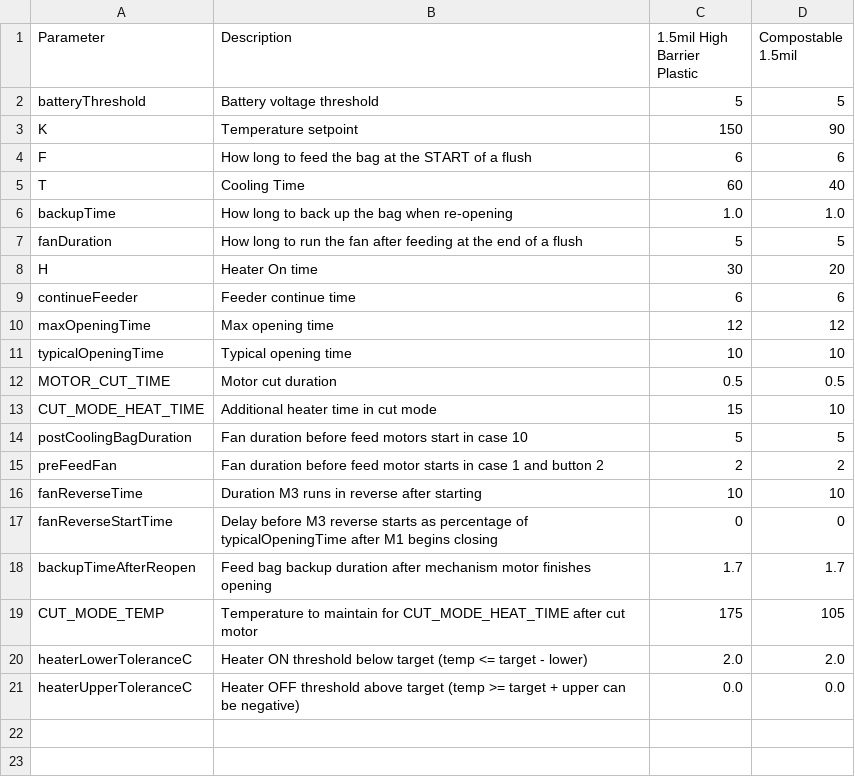
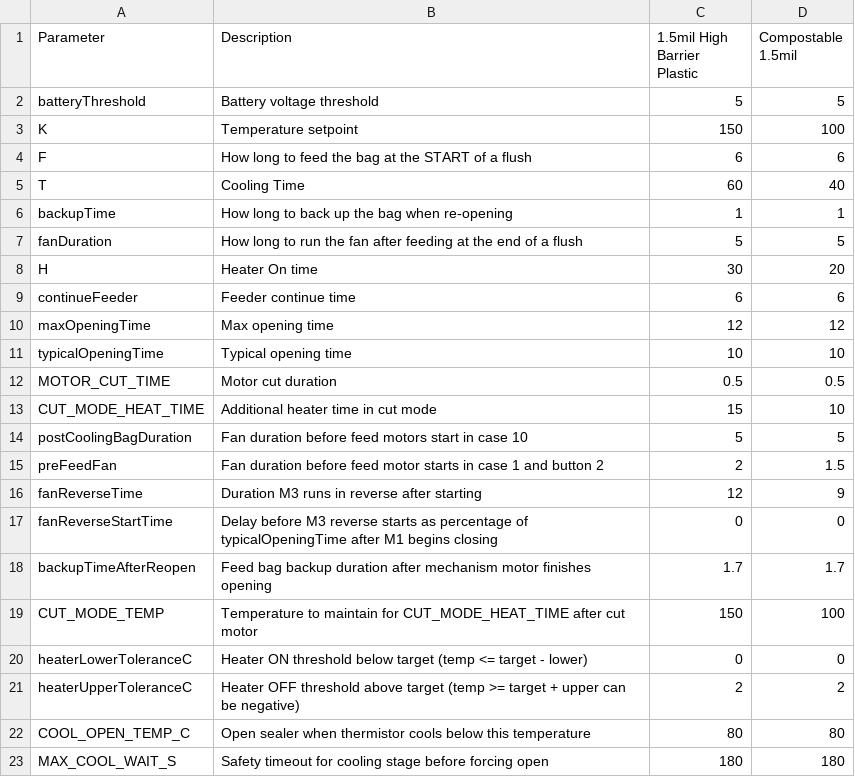
Before and after one commit to rpeter3/toilet_kat_change, a CSV file: material_parameters.csv, drawn as a sheet.

Commit message:
Pre-Production build bug fixes
LED Timing improved to local phase and global time.
updated default parameters
Enforced a 2 degree temperature difference in upp and lower heat thresholds in python interface and firmware.
Fixed bug where bluetooth timeout while streaming caused reboot.

```diff
--- a/material_parameters.csv
+++ b/material_parameters.csv
@@ -2,6 +2,6 @@ Parameter,Description,1.5mil High Barrier Plastic,Compostable 1.5mil
 batteryThreshold,Battery voltage threshold,5,5
-K,Temperature setpoint,150,90
+K,Temperature setpoint,150,100
 F,How long to feed the bag at the START of a flush,6,6
 T,Cooling Time,60,40
-backupTime,How long to back up the bag when re-opening,1.0,1.0
+backupTime,How long to back up the bag when re-opening,1,1
 fanDuration,How long to run the fan after feeding at the end of a flush,5,5
@@ -14,8 +14,10 @@ CUT_MODE_HEAT_TIME,Additional heater time in cut mode,15,10
 postCoolingBagDuration,Fan duration before feed motors start in case 10,5,5
-preFeedFan,Fan duration before feed motor starts in case 1 and button 2,2,2
-fanReverseTime,Duration M3 runs in reverse after starting,10,10
+preFeedFan,Fan duration before feed motor starts in case 1 and button 2,2,1.5
+fanReverseTime,Duration M3 runs in reverse after starting,12,9
 fanReverseStartTime,Delay before M3 reverse starts as percentage of typicalOpeningTime after M1 begins closing,0,0
 backupTimeAfterReopen,Feed bag backup duration after mechanism motor finishes opening,1.7,1.7
-CUT_MODE_TEMP,Temperature to maintain for CUT_MODE_HEAT_TIME after cut motor,175,105
-heaterLowerToleranceC,Heater ON threshold below target (temp <= target - lower),2.0,2.0
-heaterUpperToleranceC,Heater OFF threshold above target (temp >= target + upper can be negative),0.0,0.0
+CUT_MODE_TEMP,Temperature to maintain for CUT_MODE_HEAT_TIME after cut motor,150,100
+heaterLowerToleranceC,Heater ON threshold below target (temp <= target - lower),0,0
+heaterUpperToleranceC,Heater OFF threshold above target (temp >= target + upper can be negative),2,2
+COOL_OPEN_TEMP_C,Open sealer when thermistor cools below this temperature,80,80
+MAX_COOL_WAIT_S,Safety timeout for cooling stage before forcing open,180,180
```
Also changed, not shown: 3 other files.
